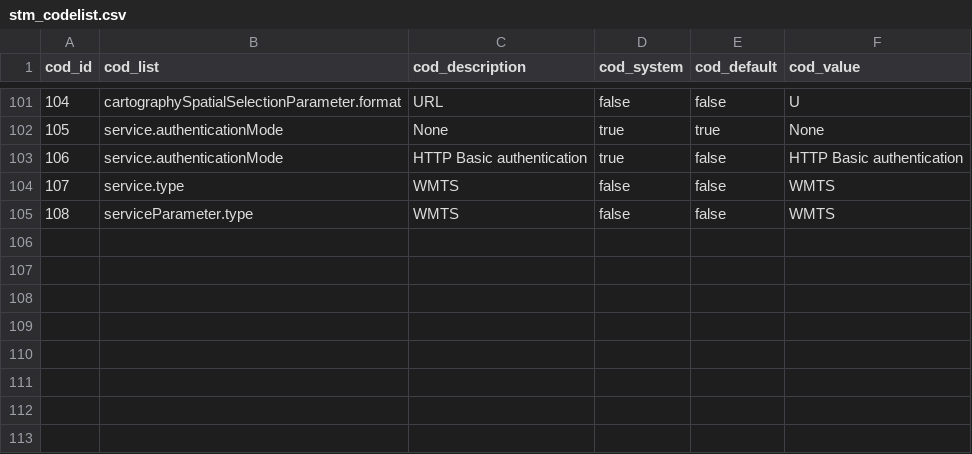
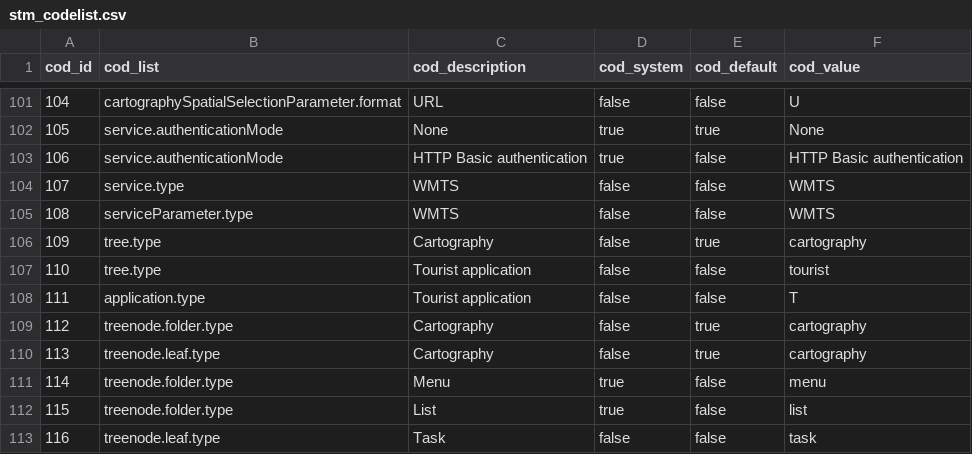
Before and after one commit to sitmun/sitmun-application-stack, a CSV file: back/backend/config/liquibase/changelog/02_codelists/stm_codelist.csv, drawn as a sheet; only a part is shown, gaps mark what is left out; the diff names each change by its address in the sheet, - before the commit and + after, or states it on an @@ line.

```diff
--- a/back/backend/config/liquibase/changelog/02_codelists/stm_codelist.csv
+++ b/back/backend/config/liquibase/changelog/02_codelists/stm_codelist.csv
+row 106: 109 | tree.type | Cartography | false | true | cartography
+row 107: 110 | tree.type | Tourist application | false | false | tourist
+row 108: 111 | application.type | Tourist application | false | false | T
+row 109: 112 | treenode.folder.type | Cartography | false | true | cartography
+row 110: 113 | treenode.leaf.type | Cartography | false | true | cartography
+row 111: 114 | treenode.folder.type | Menu | true | false | menu
+row 112: 115 | treenode.folder.type | List | true | false | list
+row 113: 116 | treenode.leaf.type | Task | false | false | task
```
Also changed, not shown: back/backend/config/liquibase/changelog/07_sequences/stm_sequence.csv, 6 other files.
